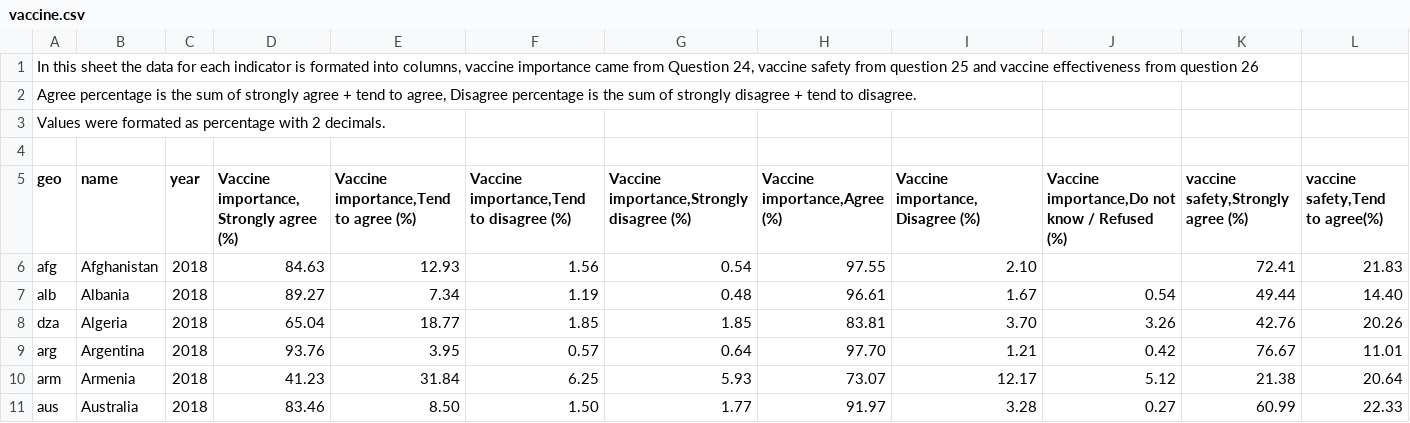
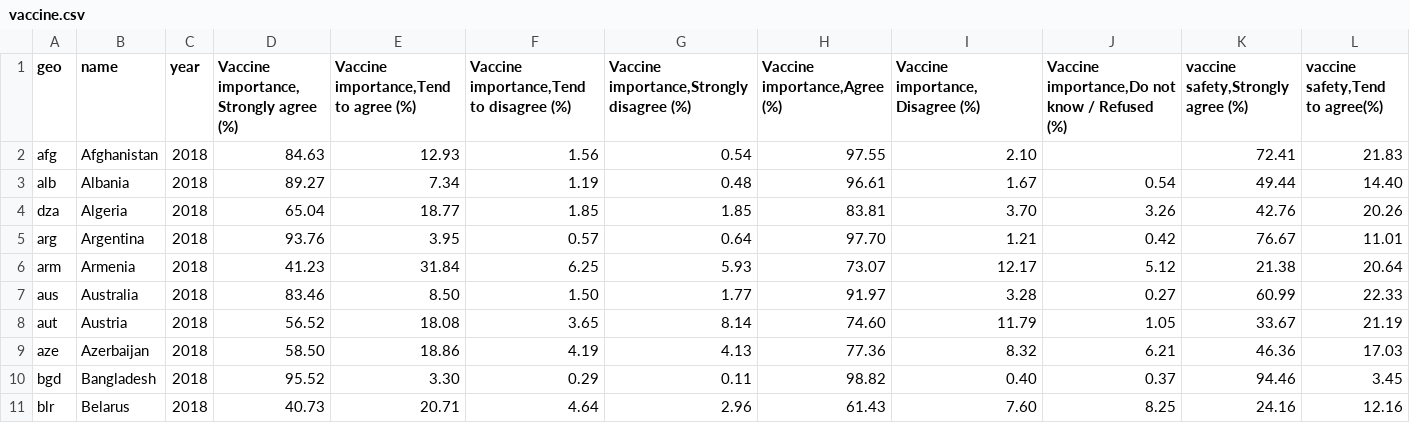
Before and after one commit to Cloud2020Group4/CovidAnalysis, a CSV file: datasets/vaccine.csv, drawn as a sheet; only a part is shown; the shorter side is filled out with more unchanged rows; rows hold the shown columns only; the diff names each change by its address in the sheet, - before the commit and + after, or states it on an @@ line.

Commit message:
Add files via upload

```diff
--- a/datasets/vaccine.csv
+++ b/datasets/vaccine.csv
-row 1: In this sheet the data for each indicator is formated into columns, vaccine importance came from Question 24, vaccine safety from question 25 and vaccine effectiveness from question 26
-row 2: Agree percentage is the sum of strongly agree + tend to agree, Disagree percentage is the sum of strongly disagree + tend to disagree.
-row 3: Values were formated as percentage with 2 decimals.
-row 4: (empty)
```
